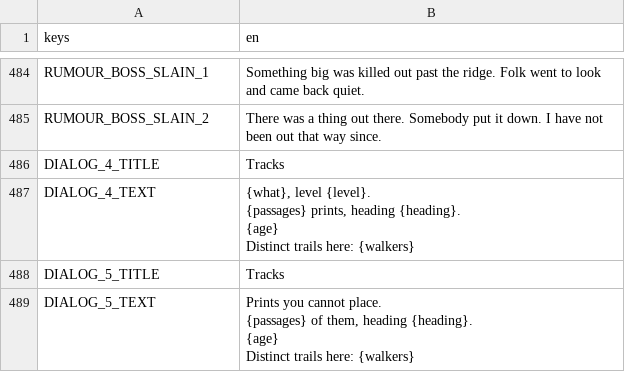
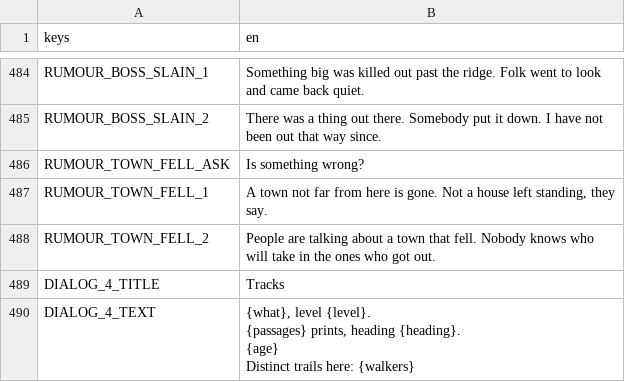
Before and after one commit to tfelix/bestia-behemoth, a CSV file: bestia-client/src/Localization/dialogs.csv, drawn as a sheet; only a part is shown, gaps mark what is left out; the shorter side is filled out with more unchanged rows; the diff names each change by its address in the sheet, - before the commit and + after, or states it on an @@ line.

```diff
--- a/bestia-client/src/Localization/dialogs.csv
+++ b/bestia-client/src/Localization/dialogs.csv
+row 486: RUMOUR_TOWN_FELL_ASK | Is something wrong?
+row 487: RUMOUR_TOWN_FELL_1 | A town not far from here is gone. Not a house left standing, they say.
+row 488: RUMOUR_TOWN_FELL_2 | People are talking about a town that fell. Nobody knows who will take in the ones who got out.
```
Also changed, not shown: 9 other files.
